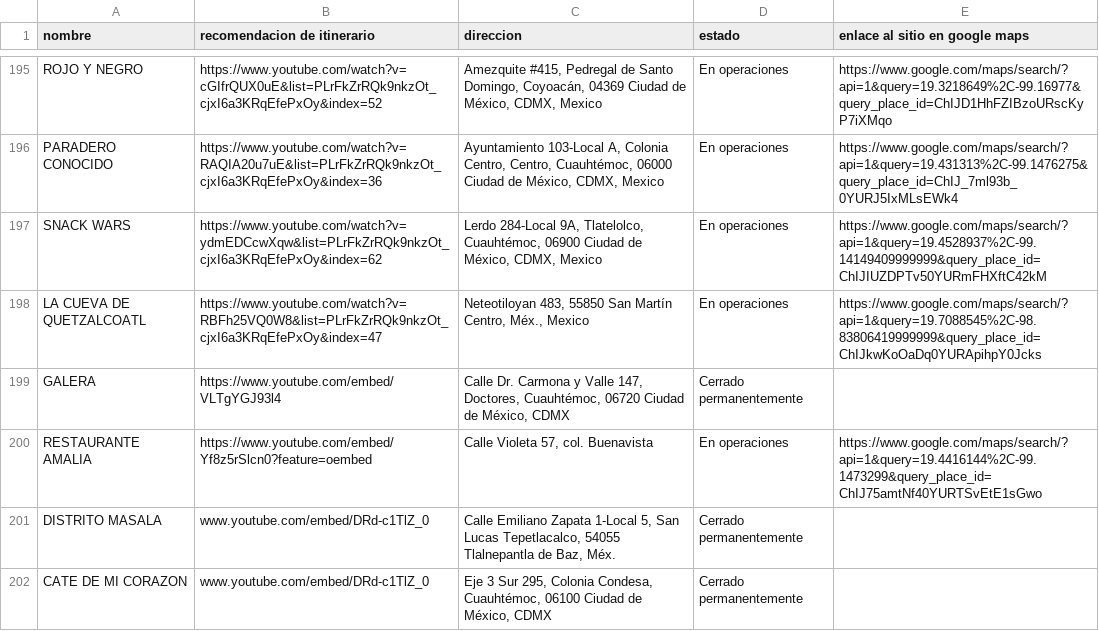
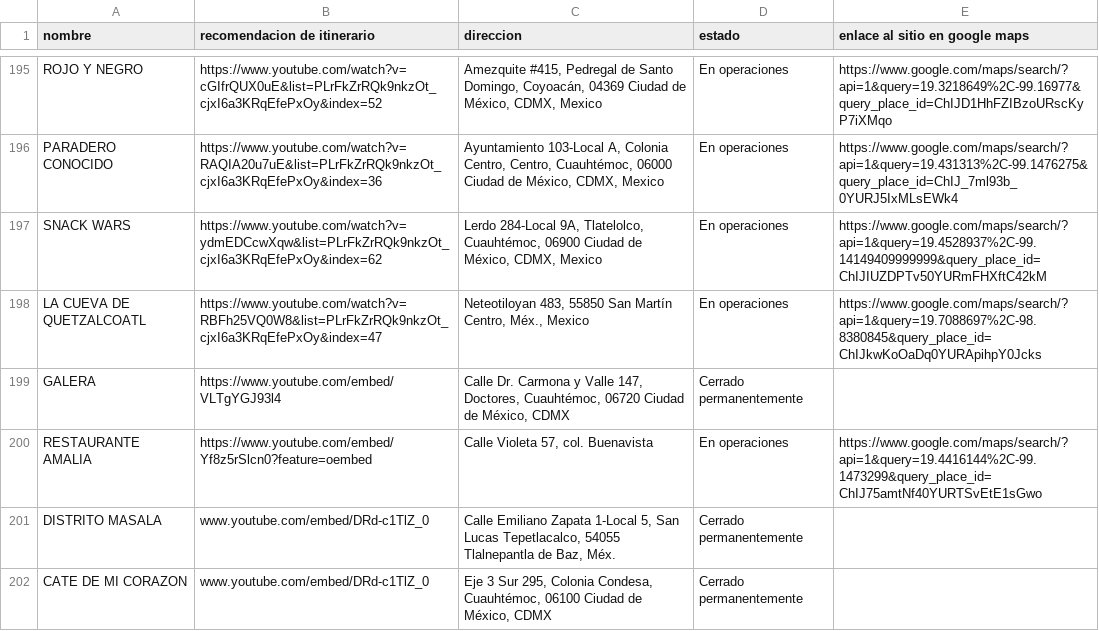
Before and after one commit to silurio/itinerario, a CSV file: assets/restaurantes.csv, drawn as a sheet; only a part is shown, gaps mark what is left out; the diff covers the shown part only.

```diff
--- a/assets/restaurantes.csv
+++ b/assets/restaurantes.csv
@@ -197,3 +197,3 @@ PARADERO CONOCIDO,https://www.youtube.com/watch?v=RAQIA20u7uE&list=PLrFkZrRQk9nk
 SNACK WARS,https://www.youtube.com/watch?v=ydmEDCcwXqw&list=PLrFkZrRQk9nkzOt_cjxI6a3KRqEfePxOy&index=62,"Lerdo 284-Local 9A, Tlatelolco, Cuauhtémoc, 06900 Ciudad de México, CDMX, Mexico",En operaciones,https://www.google.com/maps/search/?api=1&query=19.4528937%2C-99.14149409999999&query_place_id=ChIJIUZDPTv50YURmFHXftC42kM
-LA CUEVA DE QUETZALCOATL,https://www.youtube.com/watch?v=RBFh25VQ0W8&list=PLrFkZrRQk9nkzOt_cjxI6a3KRqEfePxOy&index=47,"Neteotiloyan 483, 55850 San Martín Centro, Méx., Mexico",En operaciones,https://www.google.com/maps/search/?api=1&query=19.7088545%2C-98.83806419999999&query_place_id=ChIJkwKoOaDq0YURApihpY0Jcks
+LA CUEVA DE QUETZALCOATL,https://www.youtube.com/watch?v=RBFh25VQ0W8&list=PLrFkZrRQk9nkzOt_cjxI6a3KRqEfePxOy&index=47,"Neteotiloyan 483, 55850 San Martín Centro, Méx., Mexico",En operaciones,https://www.google.com/maps/search/?api=1&query=19.7088697%2C-98.8380845&query_place_id=ChIJkwKoOaDq0YURApihpY0Jcks
 GALERA,https://www.youtube.com/embed/VLTgYGJ93l4,"Calle Dr. Carmona y Valle 147, Doctores, Cuauhtémoc, 06720 Ciudad de México, CDMX",Cerrado permanentemente,
```
Also changed, not shown: 6 added rows and 12 edited cells elsewhere in this file, 3 other files.
